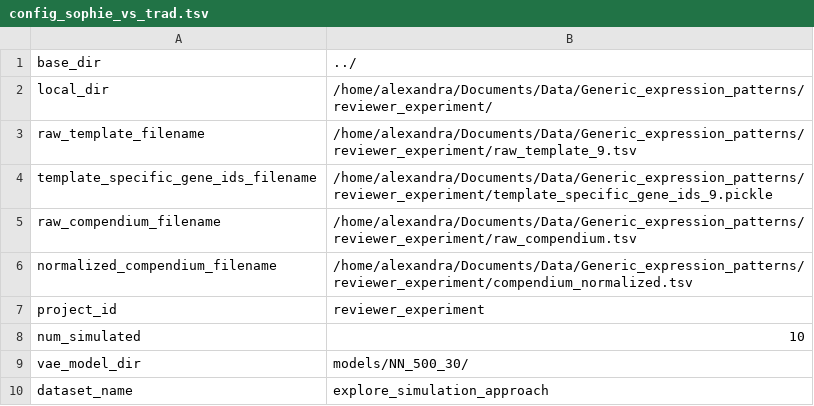
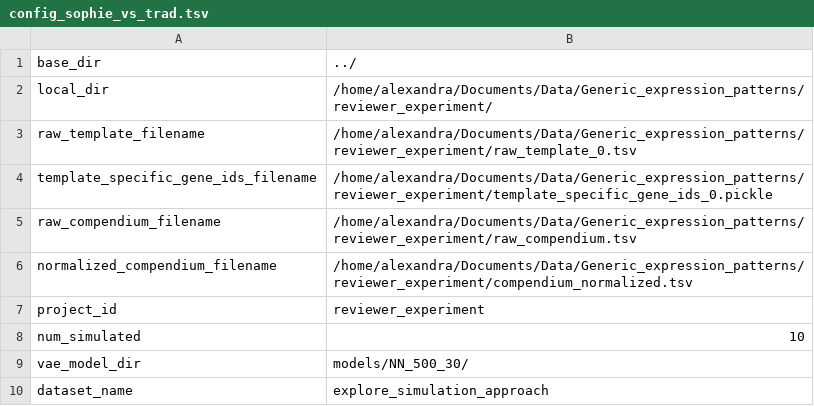
Before and after one commit to greenelab/generic-expression-patterns, a TSV file: explore_simulation_approach/config_sophie_vs_trad.tsv, drawn as a sheet; only a part is shown.

```diff
--- a/explore_simulation_approach/config_sophie_vs_trad.tsv
+++ b/explore_simulation_approach/config_sophie_vs_trad.tsv
@@ -2,4 +2,4 @@ base_dir	"../"
 local_dir	"/home/alexandra/Documents/Data/Generic_expression_patterns/reviewer_experiment/"
-raw_template_filename	"/home/alexandra/Documents/Data/Generic_expression_patterns/reviewer_experiment/raw_template_9.tsv"
-template_specific_gene_ids_filename	"/home/alexandra/Documents/Data/Generic_expression_patterns/reviewer_experiment/template_specific_gene_ids_9.pickle"
+raw_template_filename	"/home/alexandra/Documents/Data/Generic_expression_patterns/reviewer_experiment/raw_template_0.tsv"
+template_specific_gene_ids_filename	"/home/alexandra/Documents/Data/Generic_expression_patterns/reviewer_experiment/template_specific_gene_ids_0.pickle"
 raw_compendium_filename	"/home/alexandra/Documents/Data/Generic_expression_patterns/reviewer_experiment/raw_compendium.tsv"
```
Also changed, not shown: explore_simulation_approach/logs/NN_500_30/tybalt_2layer_30latent_stats.tsv, 13 other files.
